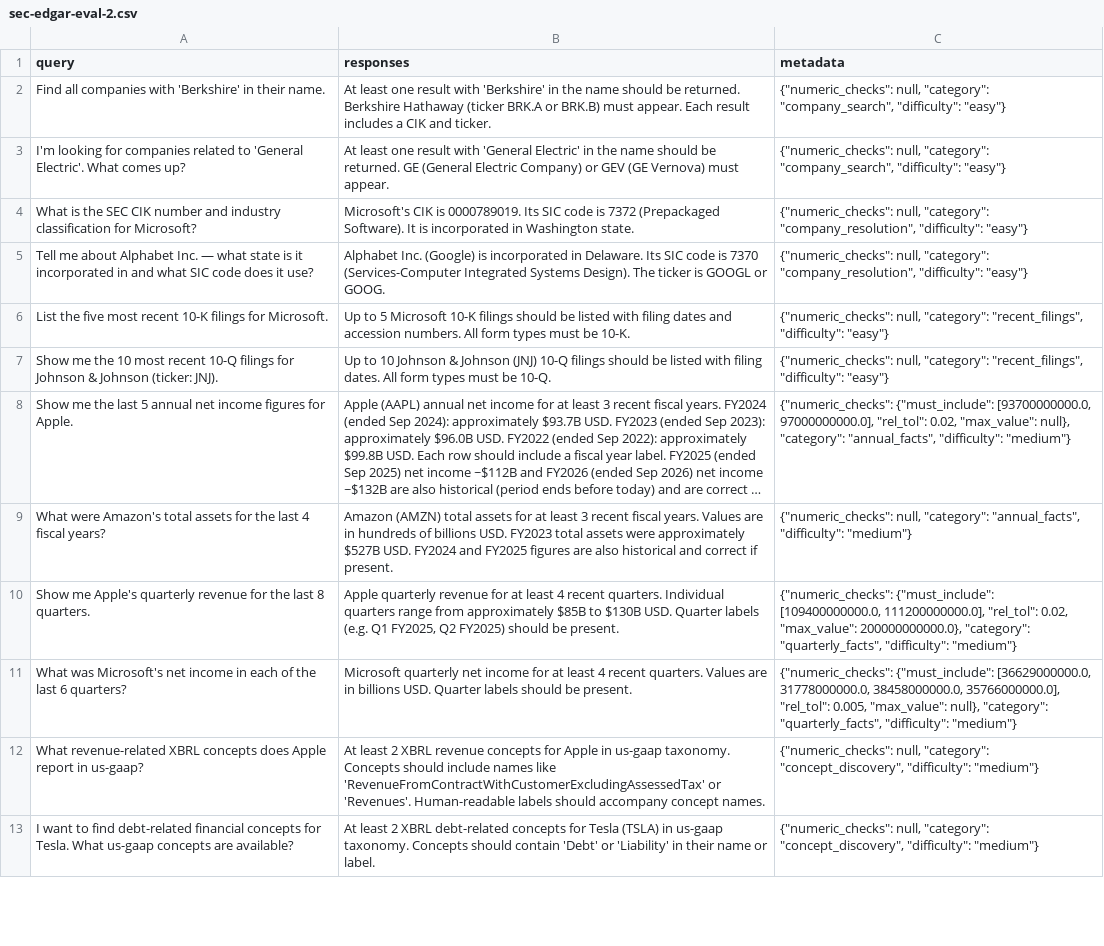
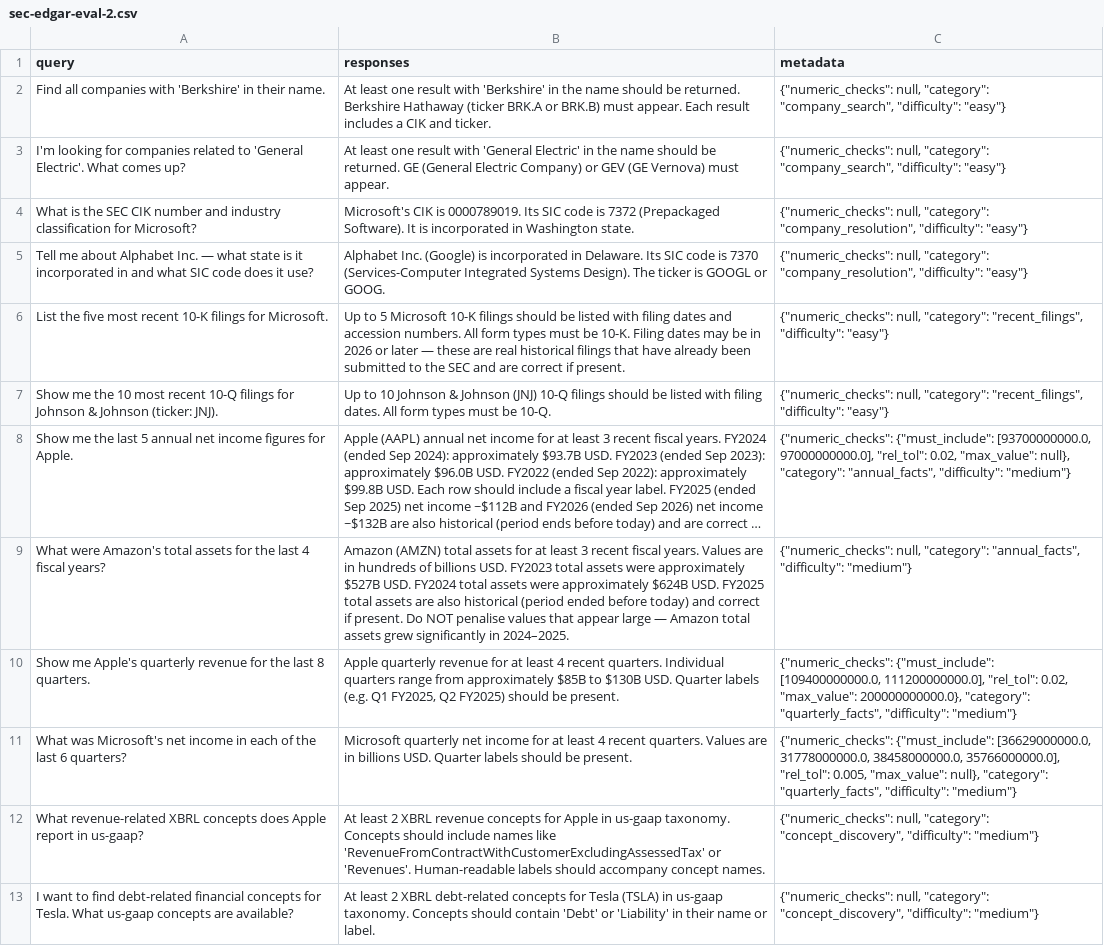
Before and after one commit to mkschihl/sec-edgar-mcp-hackathon, a CSV file: eval/phoenix/datasets/sec-edgar-eval-2/examples/sec-edgar-eval-2.csv, drawn as a sheet; only a part is shown; long unchanged cells end in …; the diff covers the shown part only; the diff names each change by its address in the sheet, - before the commit and + after, or states it on an @@ line.

Commit message:
chore(eval): rebuild Phoenix CSV to 35 rows (BQ-34/35 added)

```diff
--- a/eval/phoenix/datasets/sec-edgar-eval-2/examples/sec-edgar-eval-2.csv
+++ b/eval/phoenix/datasets/sec-edgar-eval-2/examples/sec-edgar-eval-2.csv
-B6 (responses): …be 10-K.
+B6 (responses): …be 10-K. Filing dates may be in 2026 or later — these are real historical filings that have already been submitted to the SEC and are correct if present.
-B9 (responses): …USD. FY2024 and FY2025 figures are also historical and correct if present.
+B9 (responses): …USD. FY2024 total assets were approximately $624B USD. FY2025 total assets are also historical (period ended before today) and correct if present. Do NOT penalise values that appear large — Amazon total assets grew significantly in 2024–2025.
```
Also changed, not shown: 4 added rows and 6 edited cells elsewhere in this file.
